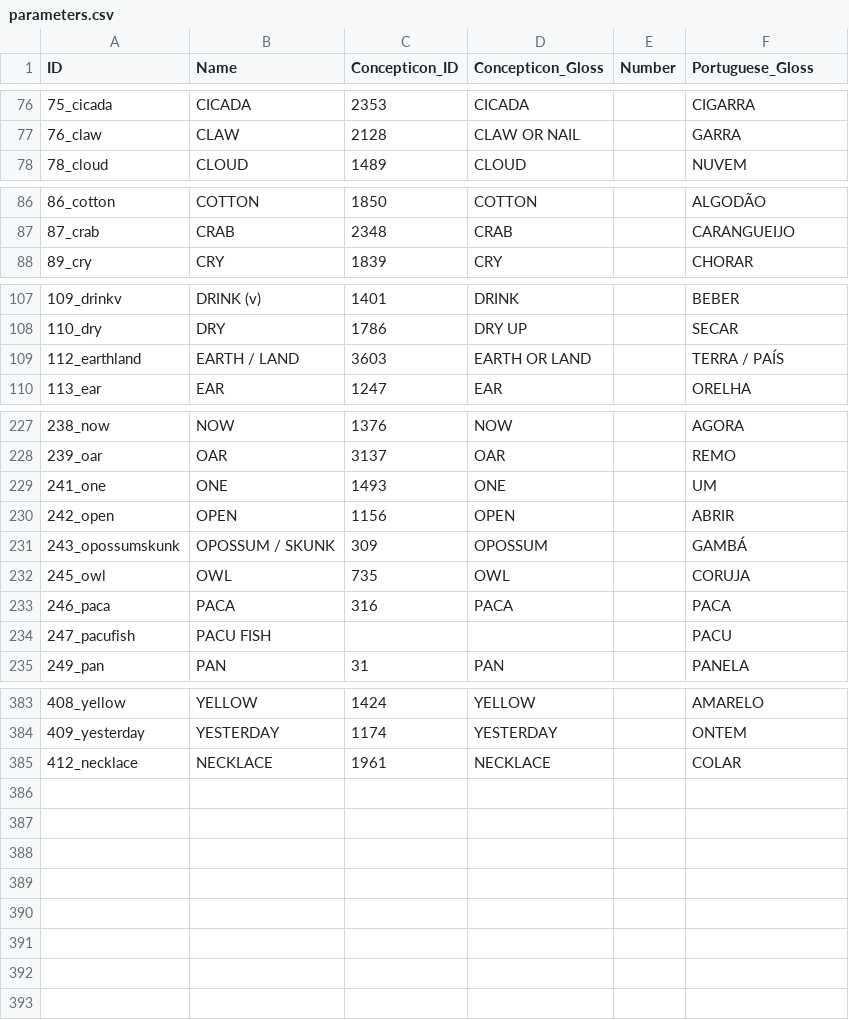
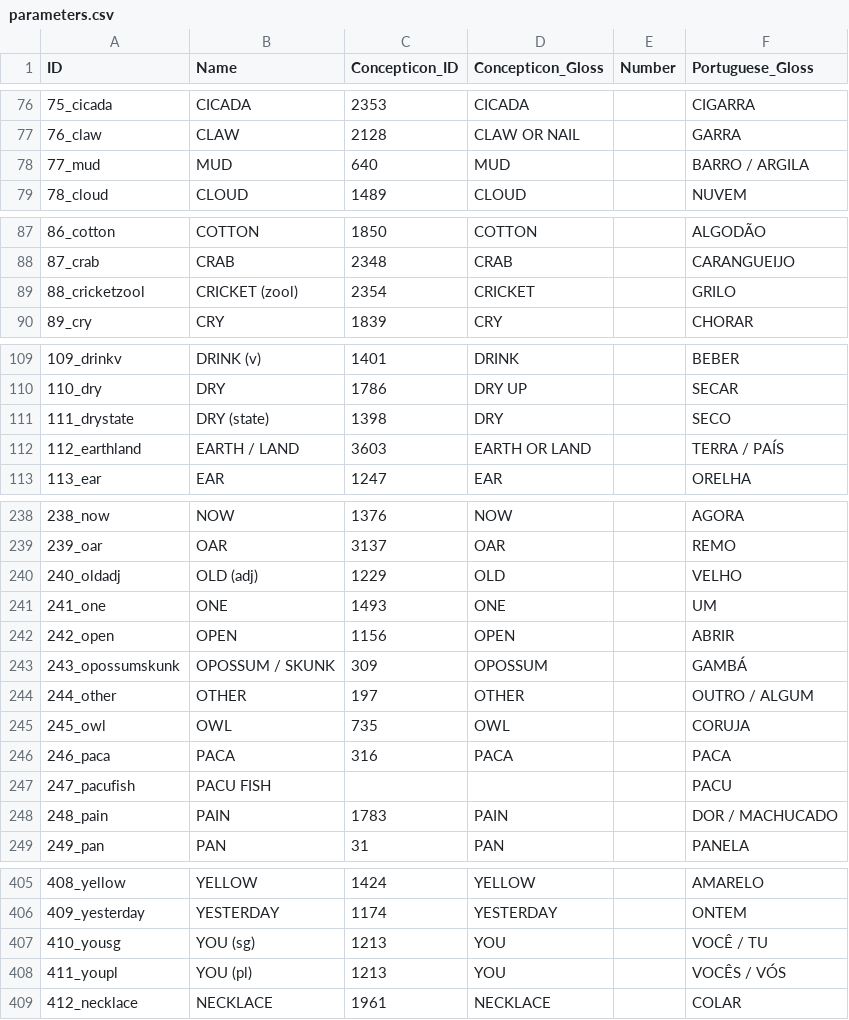
Before and after one commit to tupian-language-resources/tuled, a CSV file: cldf/parameters.csv, drawn as a sheet; only a part is shown, gaps mark what is left out; the diff covers the shown part only; the diff names each change by its address in the sheet, - before the commit and + after, or states it on an @@ line.

```diff
--- a/cldf/parameters.csv
+++ b/cldf/parameters.csv
+row 78: 77_mud | MUD | 640 | MUD |  | BARRO / ARGILA
+row 89: 88_cricketzool | CRICKET (zool) | 2354 | CRICKET |  | GRILO
+row 111: 111_drystate | DRY (state) | 1398 | DRY |  | SECO
+row 240: 240_oldadj | OLD (adj) | 1229 | OLD |  | VELHO
+row 244: 244_other | OTHER | 197 | OTHER |  | OUTRO / ALGUM
+row 248: 248_pain | PAIN | 1783 | PAIN |  | DOR / MACHUCADO
+row 407: 410_yousg | YOU (sg) | 1213 | YOU |  | VOCÊ / TU
+row 408: 411_youpl | YOU (pl) | 1213 | YOU |  | VOCÊS / VÓS
```
Also changed, not shown: 17 added rows and 1 removed row elsewhere in this file, cldf/languages.csv, 13 other files.
